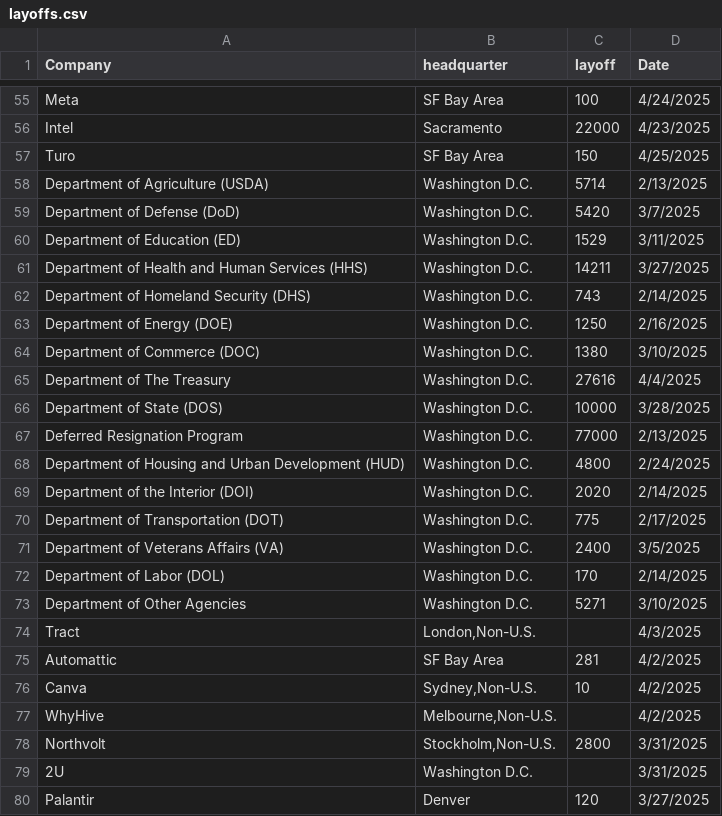
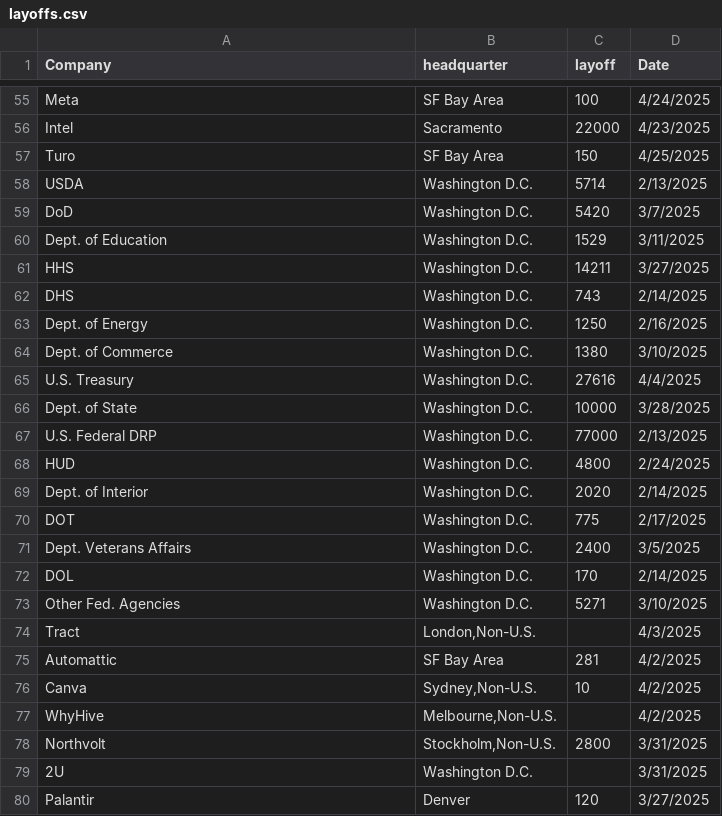
Before and after one commit to data-insider-nyc/layoffstracker, a CSV file: public/data/layoffs.csv, drawn as a sheet; only a part is shown, gaps mark what is left out.

```diff
--- a/public/data/layoffs.csv
+++ b/public/data/layoffs.csv
@@ -57,18 +57,18 @@ Intel,Sacramento,22000,4/23/2025
 Turo,SF Bay Area,150,4/25/2025
-Department of Agriculture (USDA),Washington D.C.,5714,2/13/2025
-Department of Defense (DoD),Washington D.C.,5420,3/7/2025
-Department of Education (ED),Washington D.C.,1529,3/11/2025
-Department of Health and Human Services (HHS),Washington D.C.,14211,3/27/2025
-Department of Homeland Security (DHS),Washington D.C.,743,2/14/2025
-Department of Energy (DOE), Washington D.C.,1250,2/16/2025
-Department of Commerce (DOC),Washington D.C.,1380,3/10/2025
-Department of The Treasury,Washington D.C.,27616,4/4/2025
-Department of State (DOS),Washington D.C.,10000,3/28/2025
-Deferred Resignation Program,Washington D.C.,77000,2/13/2025
-Department of Housing and Urban Development (HUD),Washington D.C.,4800,2/24/2025
-Department of the Interior (DOI),Washington D.C.,2020,2/14/2025
-Department of Transportation (DOT),Washington D.C.,775,2/17/2025
-Department of Veterans Affairs (VA),Washington D.C.,2400,3/5/2025
-Department of Labor (DOL),Washington D.C.,170,2/14/2025
-Department of Other Agencies,Washington D.C.,5271,3/10/2025
+USDA,Washington D.C.,5714,2/13/2025
+DoD,Washington D.C.,5420,3/7/2025
+Dept. of Education,Washington D.C.,1529,3/11/2025
+HHS,Washington D.C.,14211,3/27/2025
+DHS,Washington D.C.,743,2/14/2025
+Dept. of Energy, Washington D.C.,1250,2/16/2025
+Dept. of Commerce,Washington D.C.,1380,3/10/2025
+U.S. Treasury,Washington D.C.,27616,4/4/2025
+Dept. of State,Washington D.C.,10000,3/28/2025
+U.S. Federal DRP,Washington D.C.,77000,2/13/2025
+HUD,Washington D.C.,4800,2/24/2025
+Dept. of Interior,Washington D.C.,2020,2/14/2025
+DOT,Washington D.C.,775,2/17/2025
+Dept. Veterans Affairs,Washington D.C.,2400,3/5/2025
+DOL,Washington D.C.,170,2/14/2025
+Other Fed. Agencies,Washington D.C.,5271,3/10/2025
 Tract,"London,Non-U.S.",,4/3/2025
```
Also changed, not shown: 1 other file.
